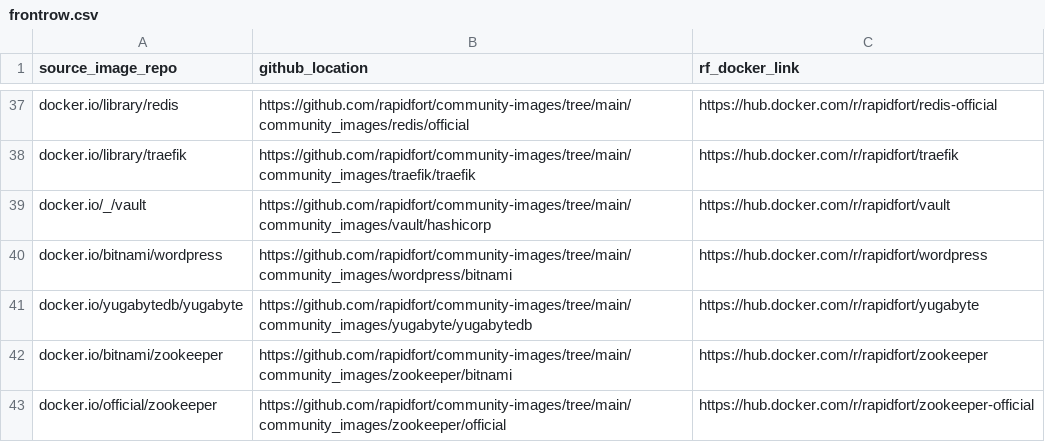
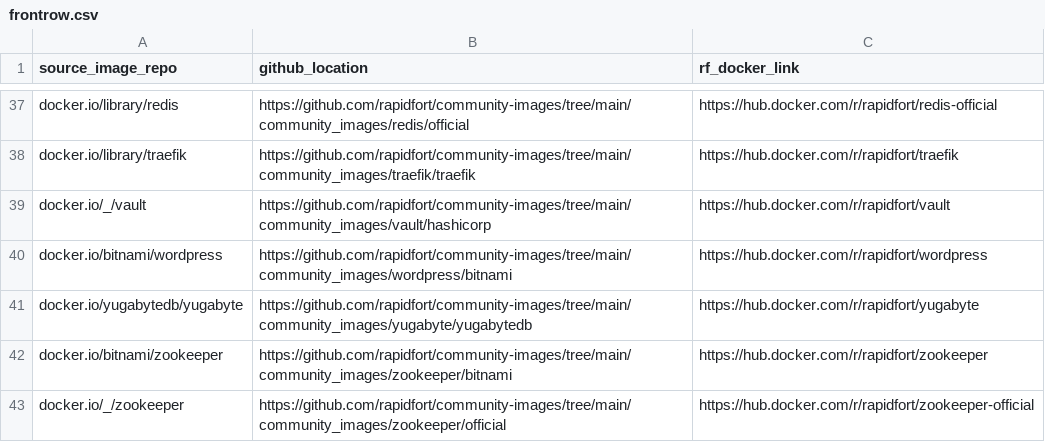
Before and after one commit to rapidfort/community-images, a CSV file: frontrow.csv, drawn as a sheet; only a part is shown, gaps mark what is left out.

```diff
--- a/frontrow.csv
+++ b/frontrow.csv
@@ -42,2 +42,2 @@ docker.io/yugabytedb/yugabyte,https://github.com/rapidfort/community-images/tree
 docker.io/bitnami/zookeeper,https://github.com/rapidfort/community-images/tree/main/community_images/zookeeper/bitnami,https://hub.docker.com/r/rapidfort/zookeeper
-docker.io/official/zookeeper,https://github.com/rapidfort/community-images/tree/main/community_images/zookeeper/official,https://hub.docker.com/r/rapidfort/zookeeper-official
+docker.io/_/zookeeper,https://github.com/rapidfort/community-images/tree/main/community_images/zookeeper/official,https://hub.docker.com/r/rapidfort/zookeeper-official
```
Also changed, not shown: 2 other files.
